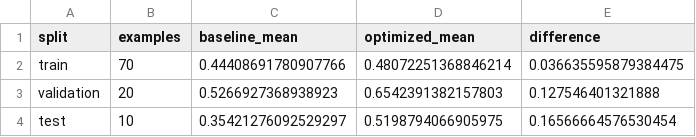
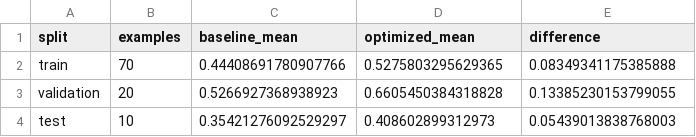
Before and after one commit to IMJONEZZ/USU-LLM-Class-F26, a CSV file: results/prompt_optimization/metrics_by_split.csv, drawn as a sheet.

```diff
--- a/results/prompt_optimization/metrics_by_split.csv
+++ b/results/prompt_optimization/metrics_by_split.csv
@@ -1,4 +1,4 @@
 split,examples,baseline_mean,optimized_mean,difference
-train,70,0.44408691780907766,0.48072251368846214,0.036635595879384475
-validation,20,0.5266927368938923,0.6542391382157803,0.127546401321888
-test,10,0.35421276092529297,0.5198794066905975,0.16566664576530454
+train,70,0.44408691780907766,0.5275803295629365,0.08349341175385888
+validation,20,0.5266927368938923,0.6605450384318828,0.13385230153799055
+test,10,0.35421276092529297,0.408602899312973,0.05439013838768003
```
Also changed, not shown: results/prompt_optimization/all_splits_comparison.csv, results/prompt_optimization/test_comparison.csv, 7 other files.
